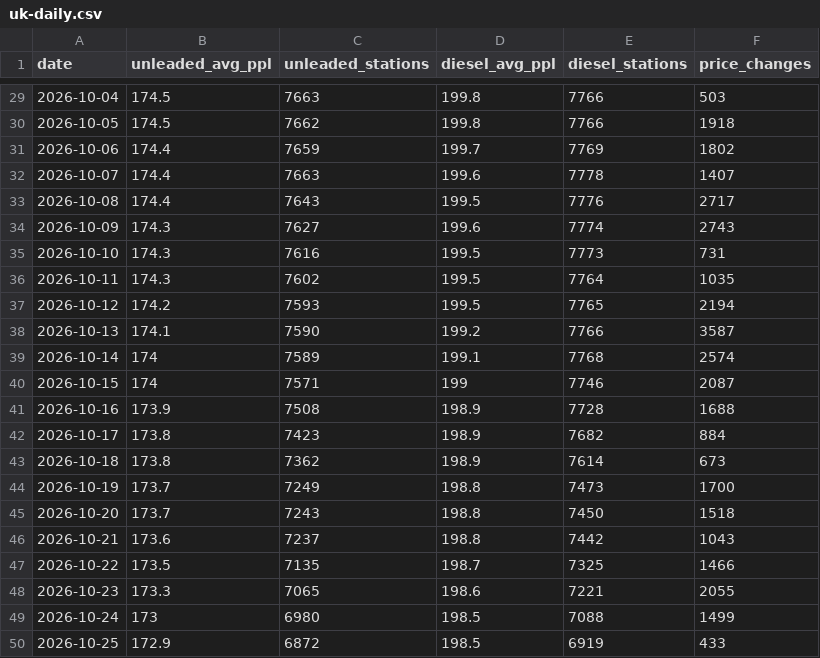
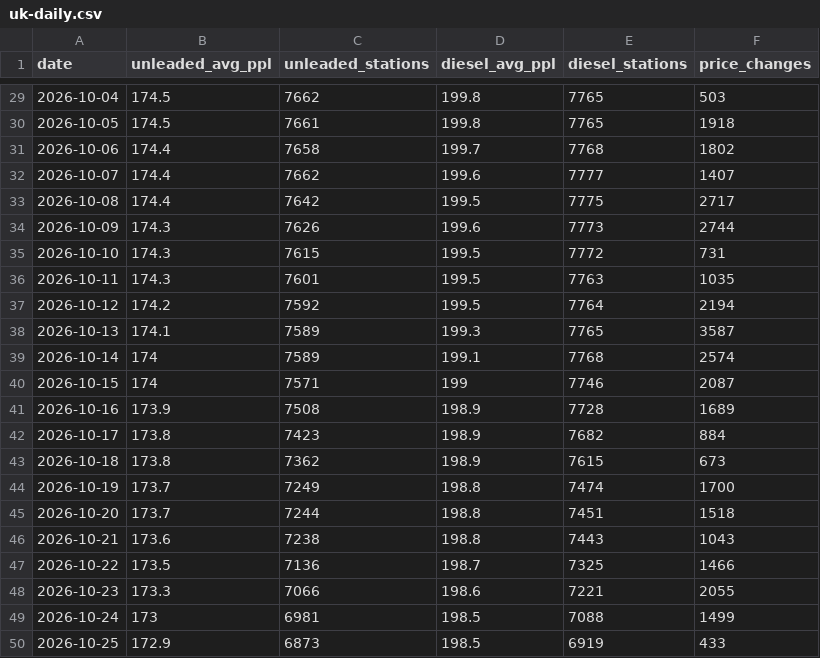
Before and after one commit to fuelpricetoday/uk-fuel-prices-history, a CSV file: data/uk-daily.csv, drawn as a sheet; only a part is shown, gaps mark what is left out; the diff covers the shown part only.

```diff
--- a/data/uk-daily.csv
+++ b/data/uk-daily.csv
@@ -29,22 +29,22 @@ date,unleaded_avg_ppl,unleaded_stations,diesel_avg_ppl,diesel_stations,price_cha
-2026-10-04,174.5,7663,199.8,7766,503
-2026-10-05,174.5,7662,199.8,7766,1918
-2026-10-06,174.4,7659,199.7,7769,1802
-2026-10-07,174.4,7663,199.6,7778,1407
-2026-10-08,174.4,7643,199.5,7776,2717
-2026-10-09,174.3,7627,199.6,7774,2743
-2026-10-10,174.3,7616,199.5,7773,731
-2026-10-11,174.3,7602,199.5,7764,1035
-2026-10-12,174.2,7593,199.5,7765,2194
-2026-10-13,174.1,7590,199.2,7766,3587
+2026-10-04,174.5,7662,199.8,7765,503
+2026-10-05,174.5,7661,199.8,7765,1918
+2026-10-06,174.4,7658,199.7,7768,1802
+2026-10-07,174.4,7662,199.6,7777,1407
+2026-10-08,174.4,7642,199.5,7775,2717
+2026-10-09,174.3,7626,199.6,7773,2744
+2026-10-10,174.3,7615,199.5,7772,731
+2026-10-11,174.3,7601,199.5,7763,1035
+2026-10-12,174.2,7592,199.5,7764,2194
+2026-10-13,174.1,7589,199.3,7765,3587
 2026-10-14,174,7589,199.1,7768,2574
 2026-10-15,174,7571,199,7746,2087
-2026-10-16,173.9,7508,198.9,7728,1688
+2026-10-16,173.9,7508,198.9,7728,1689
 2026-10-17,173.8,7423,198.9,7682,884
-2026-10-18,173.8,7362,198.9,7614,673
-2026-10-19,173.7,7249,198.8,7473,1700
-2026-10-20,173.7,7243,198.8,7450,1518
-2026-10-21,173.6,7237,198.8,7442,1043
-2026-10-22,173.5,7135,198.7,7325,1466
-2026-10-23,173.3,7065,198.6,7221,2055
-2026-10-24,173,6980,198.5,7088,1499
-2026-10-25,172.9,6872,198.5,6919,433
+2026-10-18,173.8,7362,198.9,7615,673
+2026-10-19,173.7,7249,198.8,7474,1700
+2026-10-20,173.7,7244,198.8,7451,1518
+2026-10-21,173.6,7238,198.8,7443,1043
+2026-10-22,173.5,7136,198.7,7325,1466
+2026-10-23,173.3,7066,198.6,7221,2055
+2026-10-24,173,6981,198.5,7088,1499
+2026-10-25,172.9,6873,198.5,6919,433
```
Also changed, not shown: 7 added rows and 76 edited cells elsewhere in this file, data/stations-changes.csv, 5 other files.
